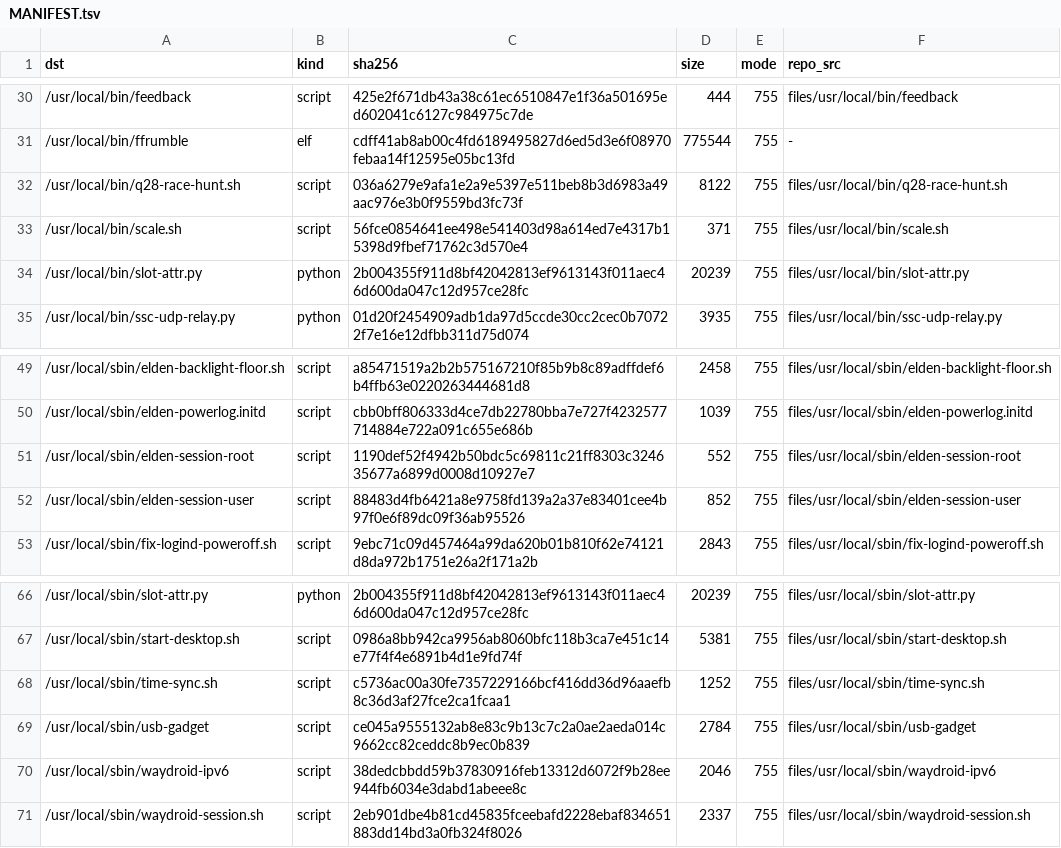
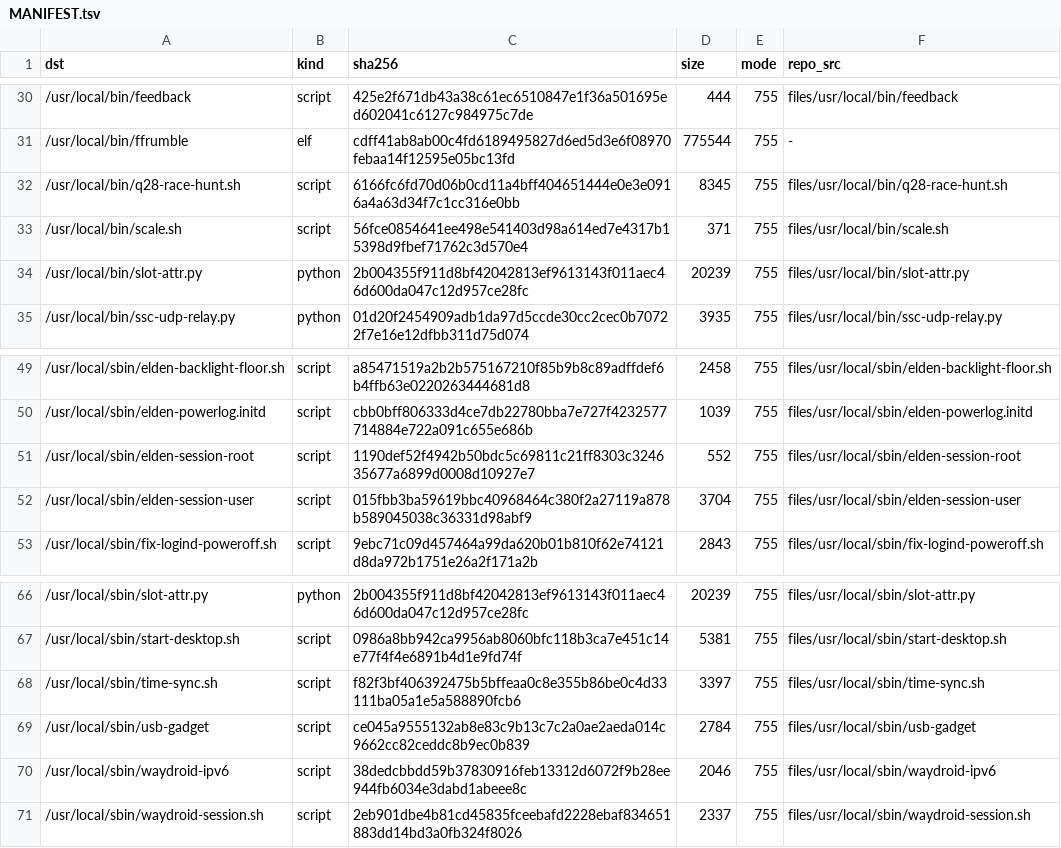
Before and after one commit to xiaquwan1001/lenovo-legion-y700-gen4-tb322fc-elden-linux, a TSV file: packaging/elden-userland/MANIFEST.tsv, drawn as a sheet; only a part is shown, gaps mark what is left out.

Commit message:
docs(d1): 用户态部署漂移只读审计（17 路径/14 真 diff）+ MANIFEST 三行 c 类修正（offline 门 FAIL 3→0）

```diff
--- a/packaging/elden-userland/MANIFEST.tsv
+++ b/packaging/elden-userland/MANIFEST.tsv
@@ -31,3 +31,3 @@ dst	kind	sha256	size	mode	repo_src
 /usr/local/bin/ffrumble	elf	cdff41ab8ab00c4fd6189495827d6ed5d3e6f08970febaa14f12595e05bc13fd	775544	755	-
-/usr/local/bin/q28-race-hunt.sh	script	036a6279e9afa1e2a9e5397e511beb8b3d6983a49aac976e3b0f9559bd3fc73f	8122	755	files/usr/local/bin/q28-race-hunt.sh
+/usr/local/bin/q28-race-hunt.sh	script	6166fc6fd70d06b0cd11a4bff404651444e0e3e0916a4a63d34f7c1cc316e0bb	8345	755	files/usr/local/bin/q28-race-hunt.sh
 /usr/local/bin/scale.sh	script	56fce0854641ee498e541403d98a614ed7e4317b15398d9fbef71762c3d570e4	371	755	files/usr/local/bin/scale.sh
@@ -51,3 +51,3 @@ dst	kind	sha256	size	mode	repo_src
 /usr/local/sbin/elden-session-root	script	1190def52f4942b50bdc5c69811c21ff8303c324635677a6899d0008d10927e7	552	755	files/usr/local/sbin/elden-session-root
-/usr/local/sbin/elden-session-user	script	88483d4fb6421a8e9758fd139a2a37e83401cee4b97f0e6f89dc09f36ab95526	852	755	files/usr/local/sbin/elden-session-user
+/usr/local/sbin/elden-session-user	script	015fbb3ba59619bbc40968464c380f2a27119a878b589045038c36331d98abf9	3704	755	files/usr/local/sbin/elden-session-user
 /usr/local/sbin/fix-logind-poweroff.sh	script	9ebc71c09d457464a99da620b01b810f62e74121d8da972b1751e26a2f171a2b	2843	755	files/usr/local/sbin/fix-logind-poweroff.sh
@@ -67,3 +67,3 @@ dst	kind	sha256	size	mode	repo_src
 /usr/local/sbin/start-desktop.sh	script	0986a8bb942ca9956ab8060bfc118b3ca7e451c14e77f4f4e6891b4d1e9fd74f	5381	755	files/usr/local/sbin/start-desktop.sh
-/usr/local/sbin/time-sync.sh	script	c5736ac00a30fe7357229166bcf416dd36d96aaefb8c36d3af27fce2ca1fcaa1	1252	755	files/usr/local/sbin/time-sync.sh
+/usr/local/sbin/time-sync.sh	script	f82f3bf406392475b5bffeaa0c8e355b86be0c4d33111ba05a1e5a588890fcb6	3397	755	files/usr/local/sbin/time-sync.sh
 /usr/local/sbin/usb-gadget	script	ce045a9555132ab8e83c9b13c7c2a0ae2aeda014c9662cc82ceddc8b9ec0b839	2784	755	files/usr/local/sbin/usb-gadget
```
Also changed, not shown: 17 other files.
